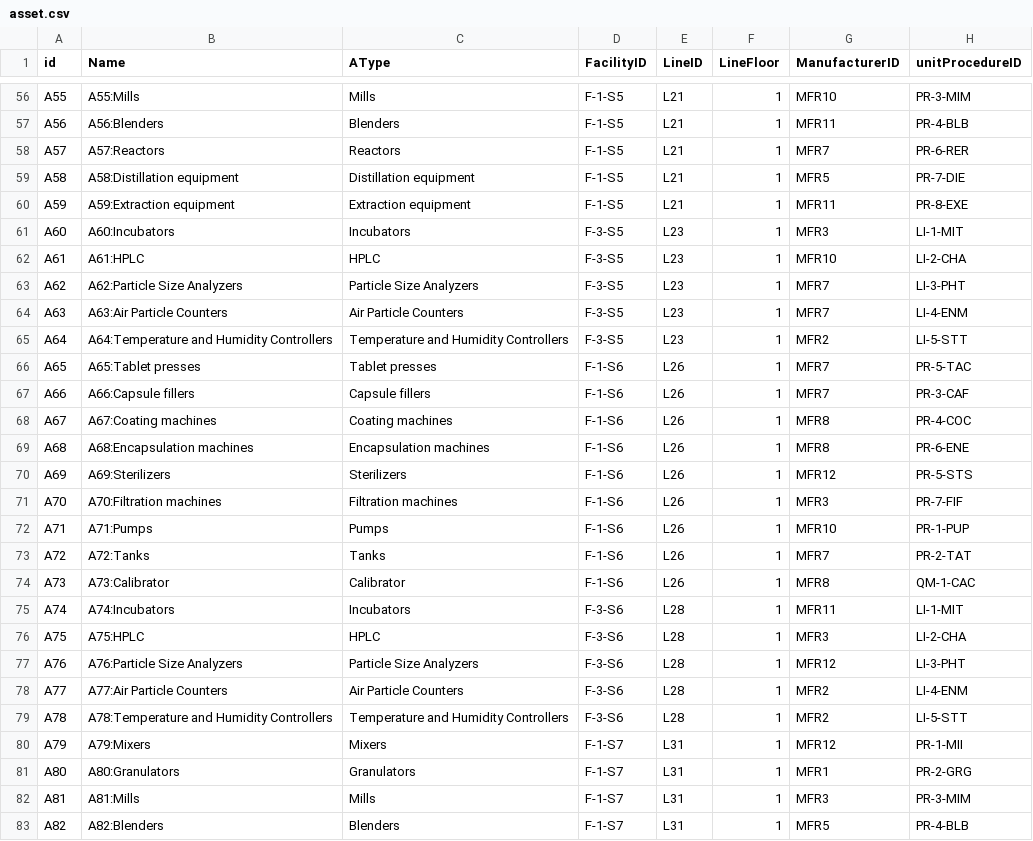
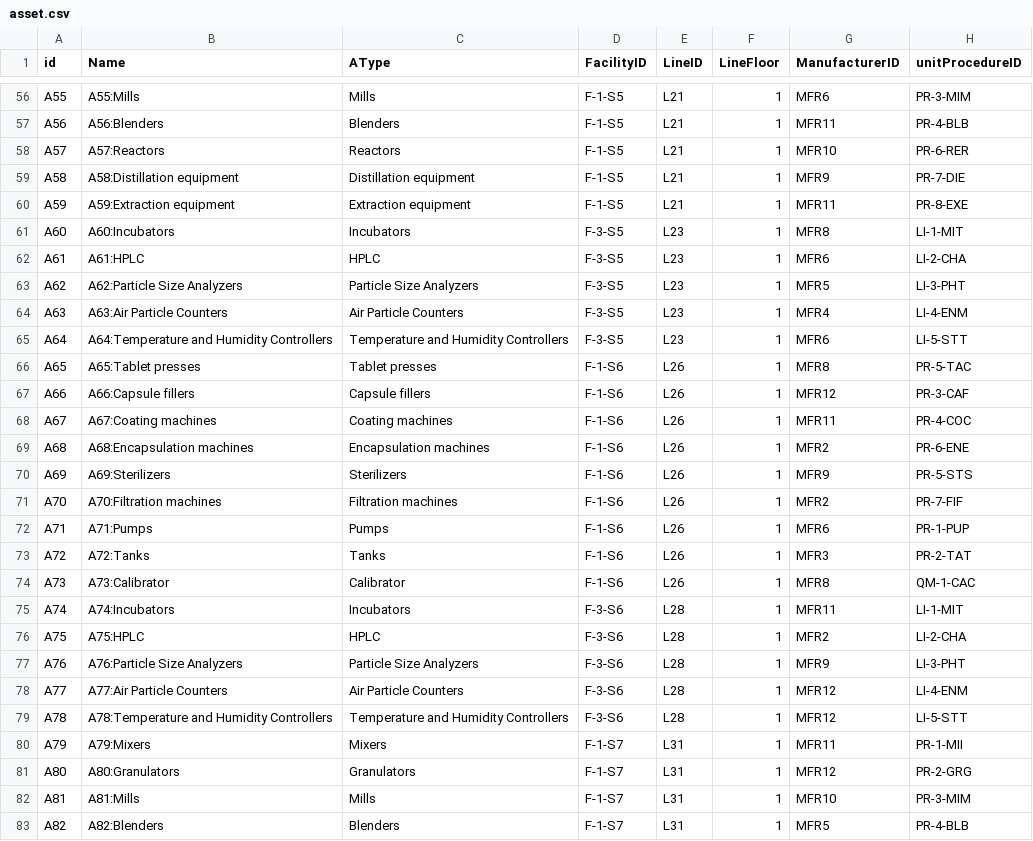
Before and after one commit to rkum2711/asset360, a CSV file: simulator/data/asset.csv, drawn as a sheet; only a part is shown, gaps mark what is left out; the diff covers the shown part only; the diff names each change by its address in the sheet, - before the commit and + after, or states it on an @@ line.

```diff
--- a/simulator/data/asset.csv
+++ b/simulator/data/asset.csv
-G56 (ManufacturerID): MFR10
+G56 (ManufacturerID): MFR6
-G58 (ManufacturerID): MFR7
+G58 (ManufacturerID): MFR10
-G59 (ManufacturerID): MFR5
+G59 (ManufacturerID): MFR9
-G61 (ManufacturerID): MFR3
+G61 (ManufacturerID): MFR8
-G62 (ManufacturerID): MFR10
+G62 (ManufacturerID): MFR6
-G63 (ManufacturerID): MFR7
+G63 (ManufacturerID): MFR5
-G64 (ManufacturerID): MFR7
+G64 (ManufacturerID): MFR4
-G65 (ManufacturerID): MFR2
+G65 (ManufacturerID): MFR6
-G66 (ManufacturerID): MFR7
+G66 (ManufacturerID): MFR8
-G67 (ManufacturerID): MFR7
+G67 (ManufacturerID): MFR12
-G68 (ManufacturerID): MFR8
+G68 (ManufacturerID): MFR11
-G69 (ManufacturerID): MFR8
+G69 (ManufacturerID): MFR2
-G70 (ManufacturerID): MFR12
+G70 (ManufacturerID): MFR9
-G71 (ManufacturerID): MFR3
+G71 (ManufacturerID): MFR2
-G72 (ManufacturerID): MFR10
+G72 (ManufacturerID): MFR6
-G73 (ManufacturerID): MFR7
+G73 (ManufacturerID): MFR3
-G76 (ManufacturerID): MFR3
+G76 (ManufacturerID): MFR2
-G77 (ManufacturerID): MFR12
+G77 (ManufacturerID): MFR9
-G78:G79 (ManufacturerID): MFR2
+G78:G79 (ManufacturerID): MFR12
-G80 (ManufacturerID): MFR12
+G80 (ManufacturerID): MFR11
-G81 (ManufacturerID): MFR1
+G81 (ManufacturerID): MFR12
-G82 (ManufacturerID): MFR3
+G82 (ManufacturerID): MFR10
```
Also changed, not shown: 95 edited cells elsewhere in this file, simulator/data/asset_oee.csv, simulator/data/asset_oper.csv, 14 other files.
